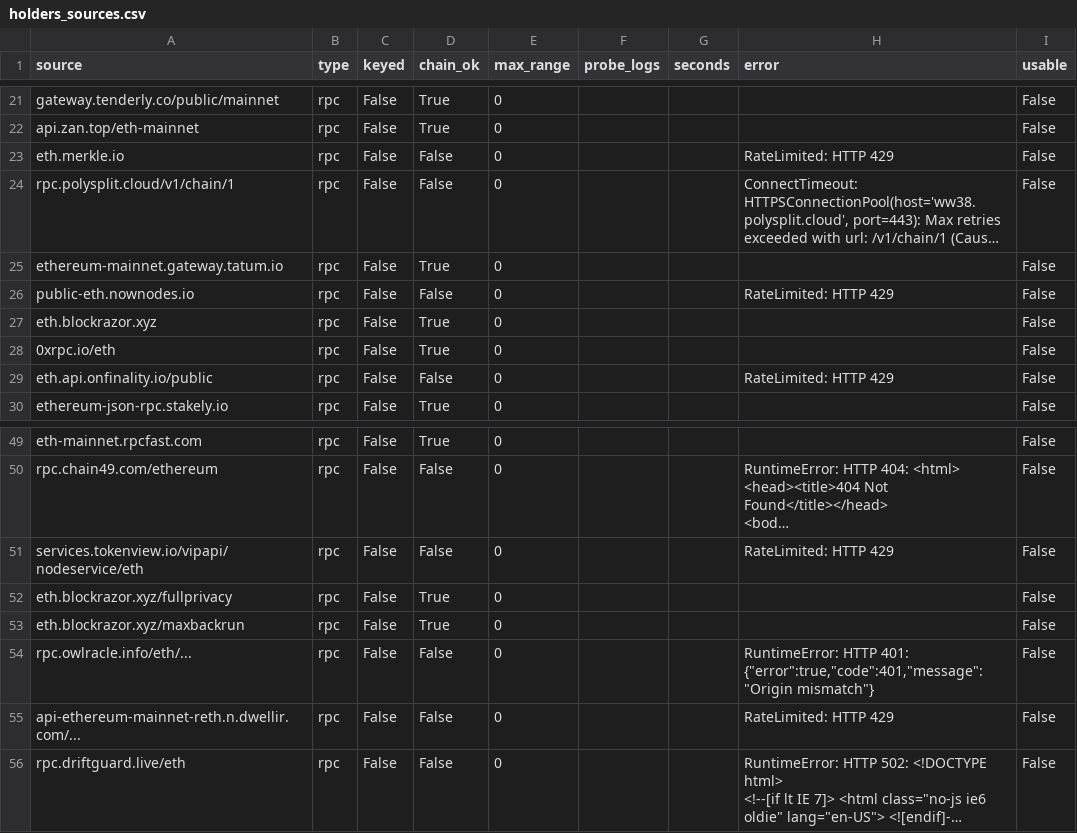
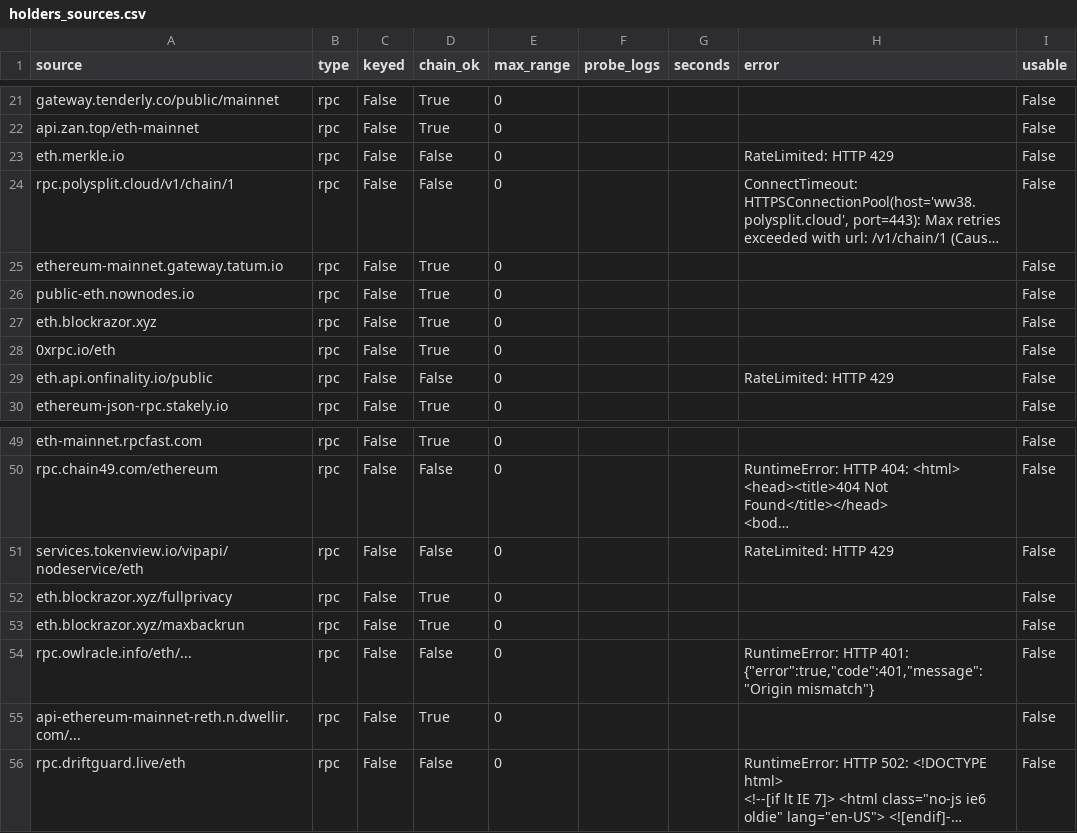
Before and after one commit to NishikawaButterfly/reth-competitiveness-study, a CSV file: reth_study/holders_sources.csv, drawn as a sheet; only a part is shown, gaps mark what is left out; long unchanged cells end in …; the diff names each change by its address in the sheet, - before the commit and + after, or states it on an @@ line.

```diff
--- a/reth_study/holders_sources.csv
+++ b/reth_study/holders_sources.csv
-D26 (chain_ok): False
+D26 (chain_ok): True
-H26 (error): RateLimited: HTTP 429
+H26 (error): (empty)
-D55 (chain_ok): False
+D55 (chain_ok): True
-H55 (error): RateLimited: HTTP 429
+H55 (error): (empty)
```
Also changed, not shown: reth_study/holders_by_entity.csv, reth_study/holders_month_movers.csv, 6 other files.
